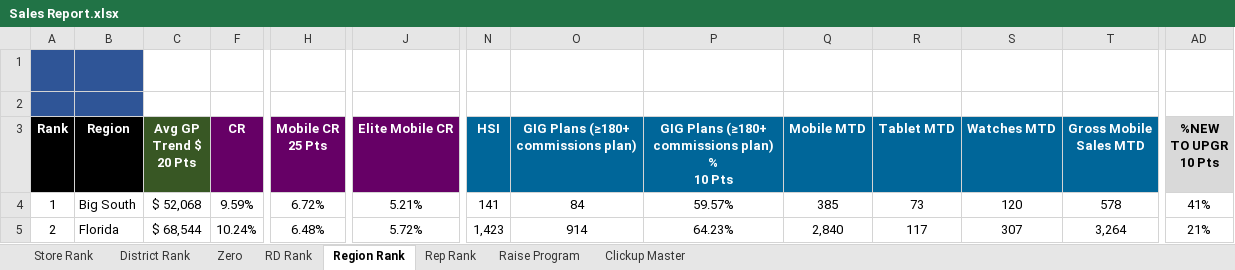
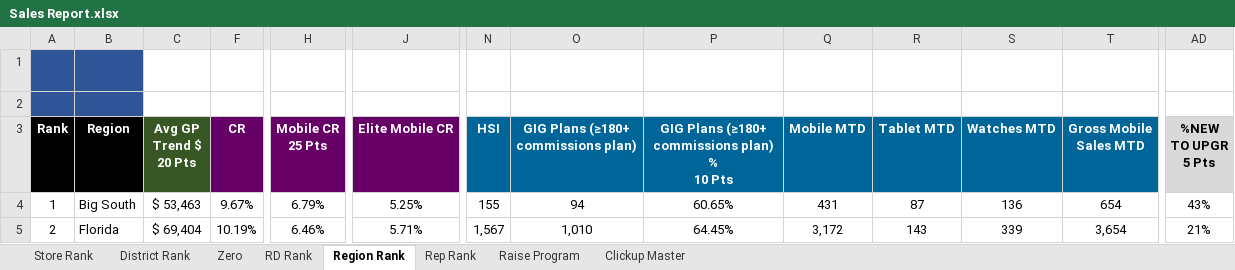
Before and after one commit to jeffbilbrey1985/cookcountycooks-, an Excel workbook: data/Sales Report.xlsx, sheet Region Rank, drawn as a sheet; only a part is shown, gaps mark what is left out; values as stored, in another font and other column widths than the file's, no borders; charts and pictures and conditional formats not drawn; ↵ is a line break in a cell; the diff covers the shown part only; the diff names each change by its address in the sheet, - before the commit and + after, or states it on an @@ line.

```diff
--- a/data/Sales Report.xlsx (sheet Region Rank)
+++ b/data/Sales Report.xlsx (sheet Region Rank)
-AD3: %NEW TO UPGR ↵ 10 Pts
+AD3: %NEW TO UPGR ↵ 5 Pts
-C4 (Avg GP Trend $ 20 Pts): $ 52,068
+C4 (Avg GP Trend $ 20 Pts): $ 53,463
-F4 (CR): 9.59%
+F4 (CR): 9.67%
-H4 (Mobile CR 25 Pts): 6.72%
+H4 (Mobile CR 25 Pts): 6.79%
-J4 (Elite Mobile CR): 5.21%
+J4 (Elite Mobile CR): 5.25%
-N4 (HSI): 141
+N4 (HSI): 155
-O4: 84
+O4: 94
-P4: 59.57%
+P4: 60.65%
-Q4 (Mobile MTD): 385
+Q4 (Mobile MTD): 431
-R4 (Tablet MTD): 73
+R4 (Tablet MTD): 87
-S4 (Watches MTD): 120
+S4 (Watches MTD): 136
-T4 (Gross Mobile Sales MTD): 578
+T4 (Gross Mobile Sales MTD): 654
-AD4 (%NEW TO UPGR 5 Pts): 41%
+AD4 (%NEW TO UPGR 5 Pts): 43%
-C5 (Avg GP Trend $ 20 Pts): $ 68,544
+C5 (Avg GP Trend $ 20 Pts): $ 69,404
-F5 (CR): 10.24%
+F5 (CR): 10.19%
-H5 (Mobile CR 25 Pts): 6.48%
+H5 (Mobile CR 25 Pts): 6.46%
-J5 (Elite Mobile CR): 5.72%
+J5 (Elite Mobile CR): 5.71%
-N5 (HSI): 1,423
+N5 (HSI): 1,567
-O5: 914
+O5: 1,010
-P5: 64.23%
+P5: 64.45%
-Q5 (Mobile MTD): 2,840
+Q5 (Mobile MTD): 3,172
-R5 (Tablet MTD): 117
+R5 (Tablet MTD): 143
-S5 (Watches MTD): 307
+S5 (Watches MTD): 339
-T5 (Gross Mobile Sales MTD): 3,264
+T5 (Gross Mobile Sales MTD): 3,654
```
Also changed, not shown: 2 added rows, 2 removed rows and 118 edited cells elsewhere in this sheet, sheet Rep Rank, sheet Store Rank, sheet Zero, sheet District Rank, sheet RD Rank, sheet Raise Program, hidden cells.
